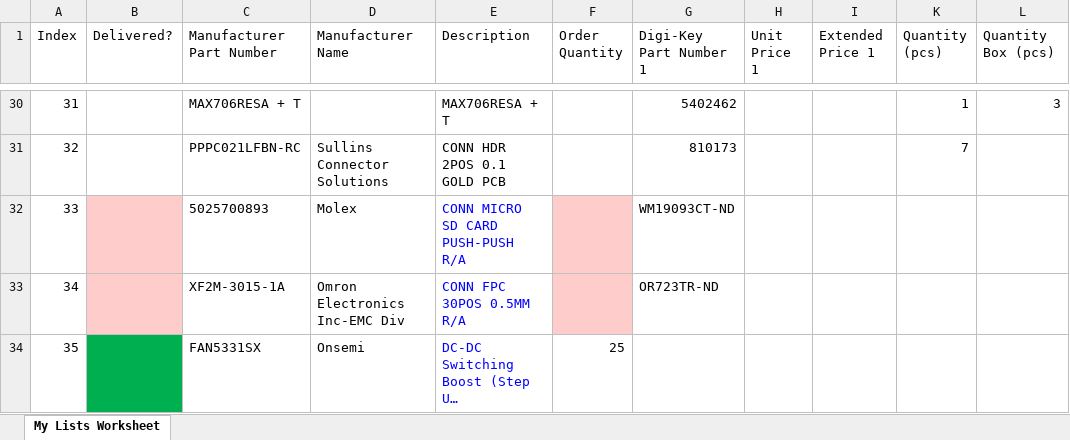
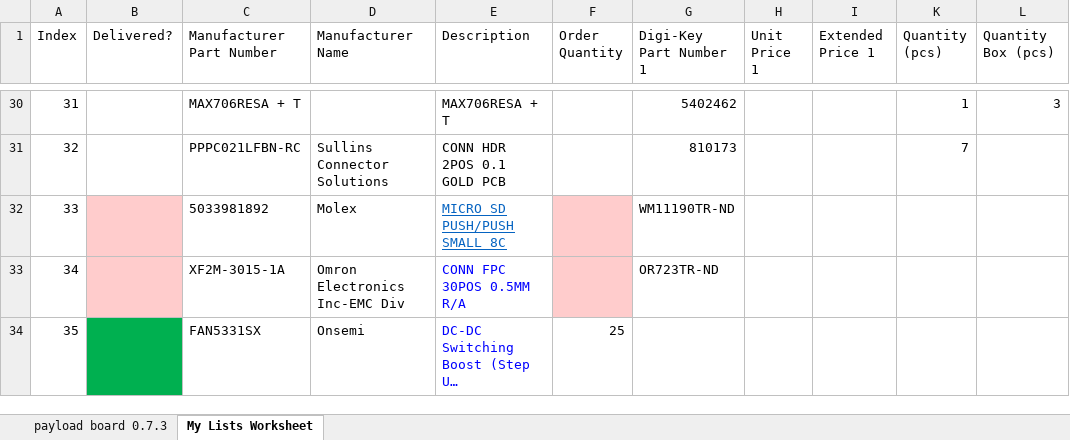
Before and after one commit to inspireFly-VT/ContentCube_Payload_Board, an Excel workbook: Manufacturing/payload_board.xlsx, sheet My Lists Worksheet, drawn as a sheet; only a part is shown, gaps mark what is left out; long unchanged cells end in …; values as stored, in another font and other column widths than the file's, no borders; the diff names each change by its address in the sheet, - before the commit and + after, or states it on an @@ line.

Commit message:
Update BOM and part identifiers on PCB

```diff
--- a/Manufacturing/payload_board.xlsx (sheet My Lists Worksheet)
+++ b/Manufacturing/payload_board.xlsx (sheet My Lists Worksheet)
+sheet tab: payload board 0.7.3
-C32 (Manufacturer Part Number): 5025700893
+C32 (Manufacturer Part Number): 5033981892
-E32 (Description): CONN MICRO SD CARD PUSH-PUSH R/A
+E32 (Description): MICRO SD PUSH/PUSH SMALL 8C
@@ E32 underline: off → on, text colour: #0000FF → #0563C1 @@
-G32 (Digi-Key Part Number 1): WM19093CT-ND
+G32 (Digi-Key Part Number 1): WM11190TR-ND
```
Also changed, not shown: 7 other files.
